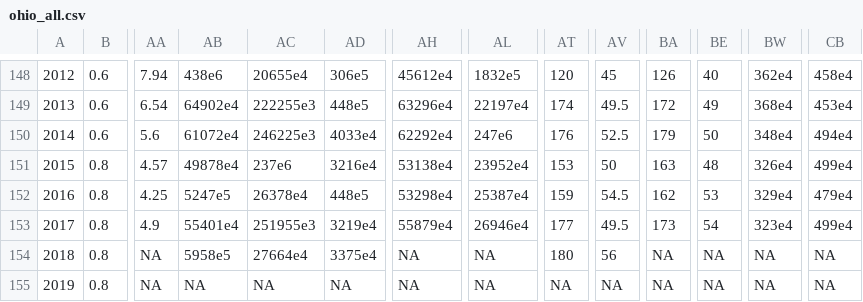
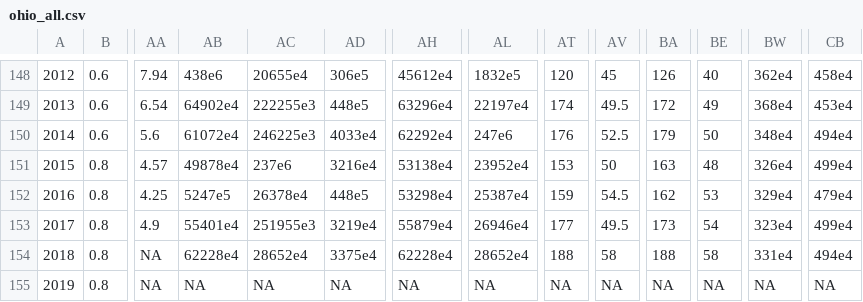
Before and after one commit to rdinter/CAUV, a CSV file: 1-tidy/ohio_all.csv, drawn as a sheet; only a part is shown, gaps mark what is left out; the diff names each change by its address in the sheet, - before the commit and + after, or states it on an @@ line.

```diff
--- a/1-tidy/ohio_all.csv
+++ b/1-tidy/ohio_all.csv
-AB154: 5958e5
+AB154: 62228e4
-AC154: 27664e4
+AC154: 28652e4
-AH154: NA
+AH154: 62228e4
-AL154: NA
+AL154: 28652e4
-AT154: 180
+AT154: 188
-AV154: 56
+AV154: 58
-BA154: NA
+BA154: 188
-BE154: NA
+BE154: 58
-BW154: NA
+BW154: 331e4
-CB154: NA
+CB154: 494e4
```
Also changed, not shown: 0-data/ohio/ohio_forecast_crops.csv, 0-data/soils/cauv_unadj.csv, 20 other files.
